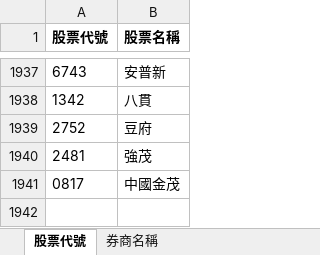
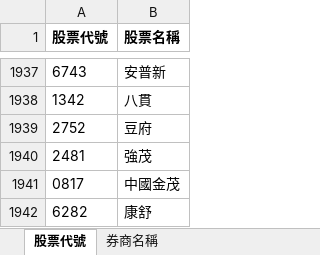
Before and after one commit to e4903180/financialSite, an Excel workbook: DB/gmail/src/24932_個股代號及券商名稱.xlsx, sheet 股票代號, drawn as a sheet; only a part is shown, gaps mark what is left out; values as stored, in another font and other column widths than the file's, no borders; the diff names each change by its address in the sheet, - before the commit and + after, or states it on an @@ line.

```diff
--- a/DB/gmail/src/24932_個股代號及券商名稱.xlsx (sheet 股票代號)
+++ b/DB/gmail/src/24932_個股代號及券商名稱.xlsx (sheet 股票代號)
+row 1942: 6282 | 康舒
```
Also changed, not shown: 18 other files.
